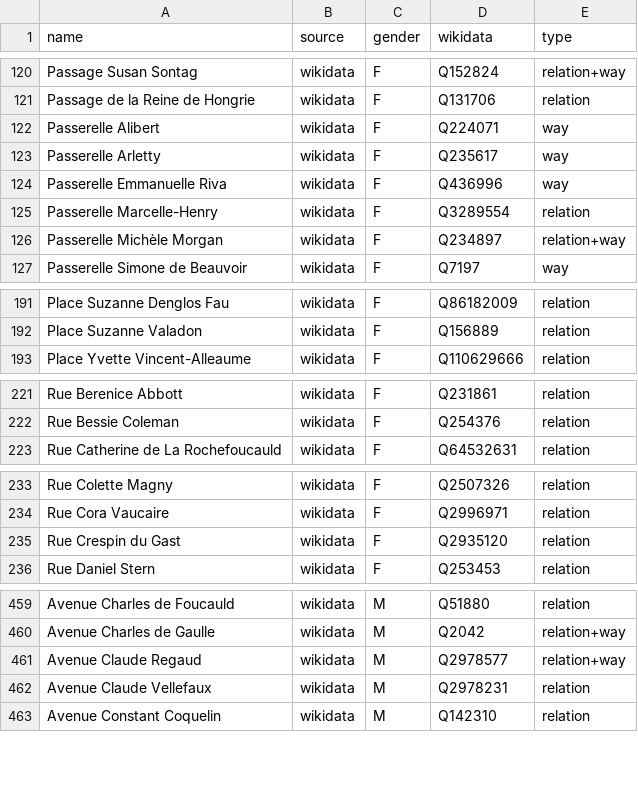
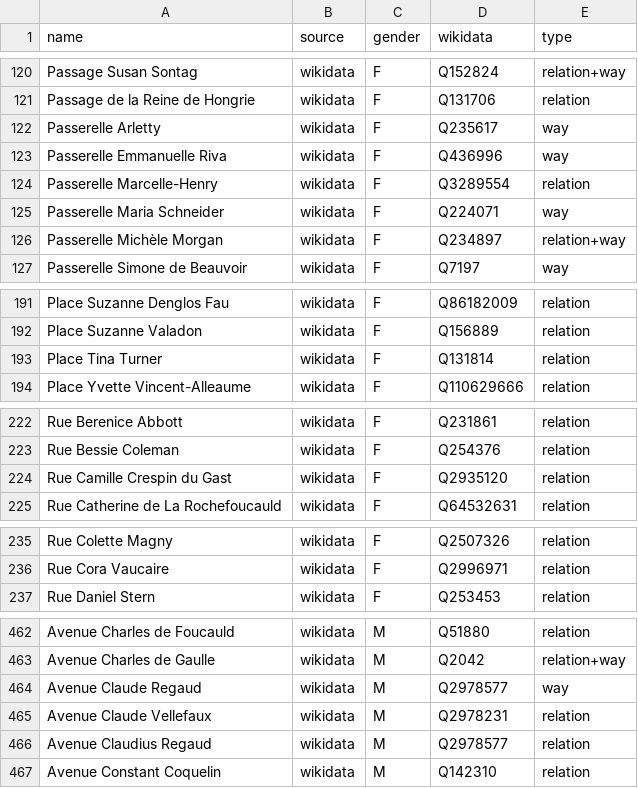
Before and after one commit to EqualStreetNames/equalstreetnames-paris, a CSV file: data/gender.csv, drawn as a sheet; only a part is shown, gaps mark what is left out; the diff covers the shown part only.

```diff
--- a/data/gender.csv
+++ b/data/gender.csv
@@ -121,3 +121,2 @@ name,source,gender,wikidata,type
 "Passage de la Reine de Hongrie",wikidata,F,Q131706,relation
-"Passerelle Alibert",wikidata,F,Q224071,way
 "Passerelle Arletty",wikidata,F,Q235617,way
@@ -125,2 +124,3 @@ name,source,gender,wikidata,type
 "Passerelle Marcelle-Henry",wikidata,F,Q3289554,relation
+"Passerelle Maria Schneider",wikidata,F,Q224071,way
 "Passerelle Michèle Morgan",wikidata,F,Q234897,relation+way
@@ -192,2 +192,3 @@ name,source,gender,wikidata,type
 "Place Suzanne Valadon",wikidata,F,Q156889,relation
+"Place Tina Turner",wikidata,F,Q131814,relation
 "Place Yvette Vincent-Alleaume",wikidata,F,Q110629666,relation
@@ -222,2 +223,3 @@ name,source,gender,wikidata,type
 "Rue Bessie Coleman",wikidata,F,Q254376,relation
+"Rue Camille Crespin du Gast",wikidata,F,Q2935120,relation
 "Rue Catherine de La Rochefoucauld",wikidata,F,Q64532631,relation
@@ -234,3 +236,2 @@ name,source,gender,wikidata,type
 "Rue Cora Vaucaire",wikidata,F,Q2996971,relation
-"Rue Crespin du Gast",wikidata,F,Q2935120,relation
 "Rue Daniel Stern",wikidata,F,Q253453,relation
@@ -460,4 +463,5 @@ name,source,gender,wikidata,type
 "Avenue Charles de Gaulle",wikidata,M,Q2042,relation+way
-"Avenue Claude Regaud",wikidata,M,Q2978577,relation+way
+"Avenue Claude Regaud",wikidata,M,Q2978577,way
 "Avenue Claude Vellefaux",wikidata,M,Q2978231,relation
+"Avenue Claudius Regaud",wikidata,M,Q2978577,relation
 "Avenue Constant Coquelin",wikidata,M,Q142310,relation
```
Also changed, not shown: 4 added rows and 9 edited cells elsewhere in this file, data/other.csv, 4 other files.
